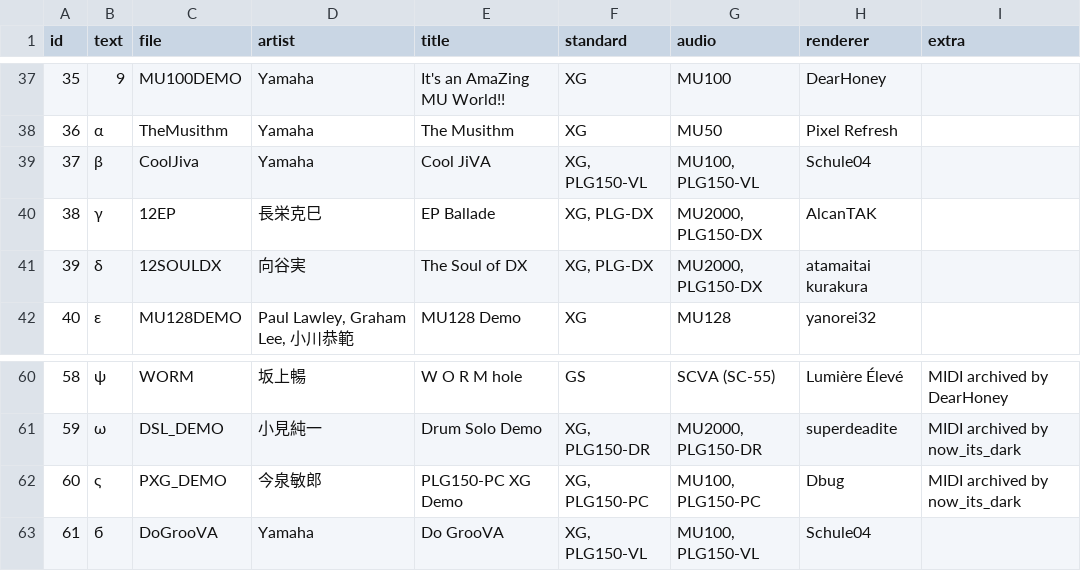
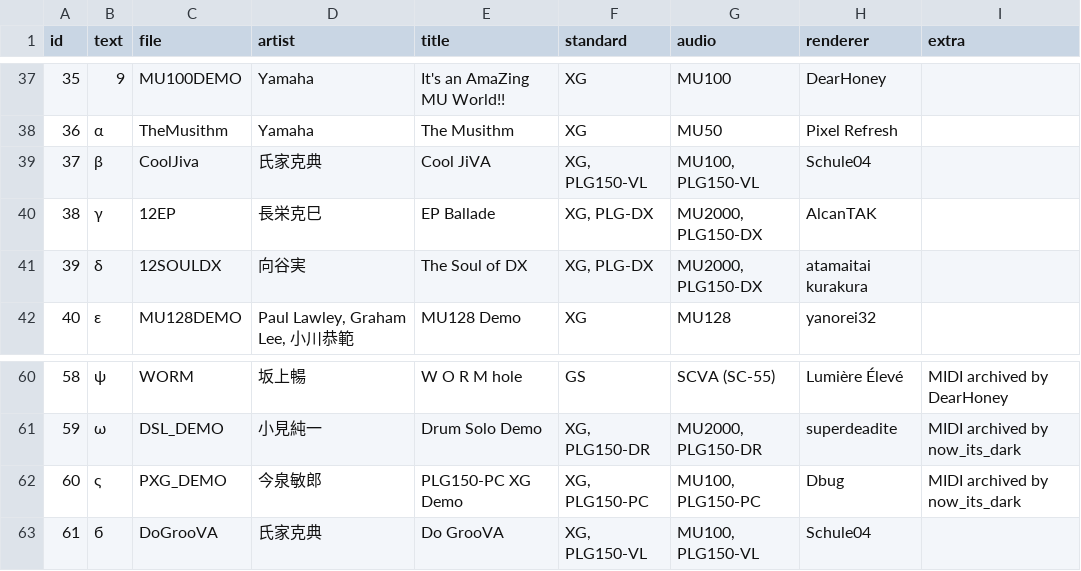
Before and after one commit to ltgcgo/midi-demo-data, a TSV file: collection/octavia/list.tsv, drawn as a sheet; only a part is shown, gaps mark what is left out.

```diff
--- a/collection/octavia/list.tsv
+++ b/collection/octavia/list.tsv
@@ -38,3 +38,3 @@ id	text	file	artist	title	standard	audio	renderer	extra
 36	α	TheMusithm	Yamaha	The Musithm	XG	MU50	Pixel Refresh	
-37	β	CoolJiva	Yamaha	Cool JiVA	 XG, PLG150-VL	MU100, PLG150-VL	Schule04	
+37	β	CoolJiva	氏家克典	Cool JiVA	 XG, PLG150-VL	MU100, PLG150-VL	Schule04	
 38	γ	12EP	長栄克巳	EP Ballade	XG, PLG-DX	MU2000, PLG150-DX	AlcanTAK	
@@ -62,2 +62,2 @@ id	text	file	artist	title	standard	audio	renderer	extra
 60	ς	PXG_DEMO	今泉敏郎	PLG150-PC XG Demo	XG, PLG150-PC	MU100, PLG150-PC	Dbug	MIDI archived by now_its_dark
-61	б	DoGrooVA	Yamaha	Do GrooVA	XG, PLG150-VL	MU100, PLG150-VL	Schule04	
+61	б	DoGrooVA	氏家克典	Do GrooVA	XG, PLG150-VL	MU100, PLG150-VL	Schule04	
```
Also changed, not shown: 1 other file.
